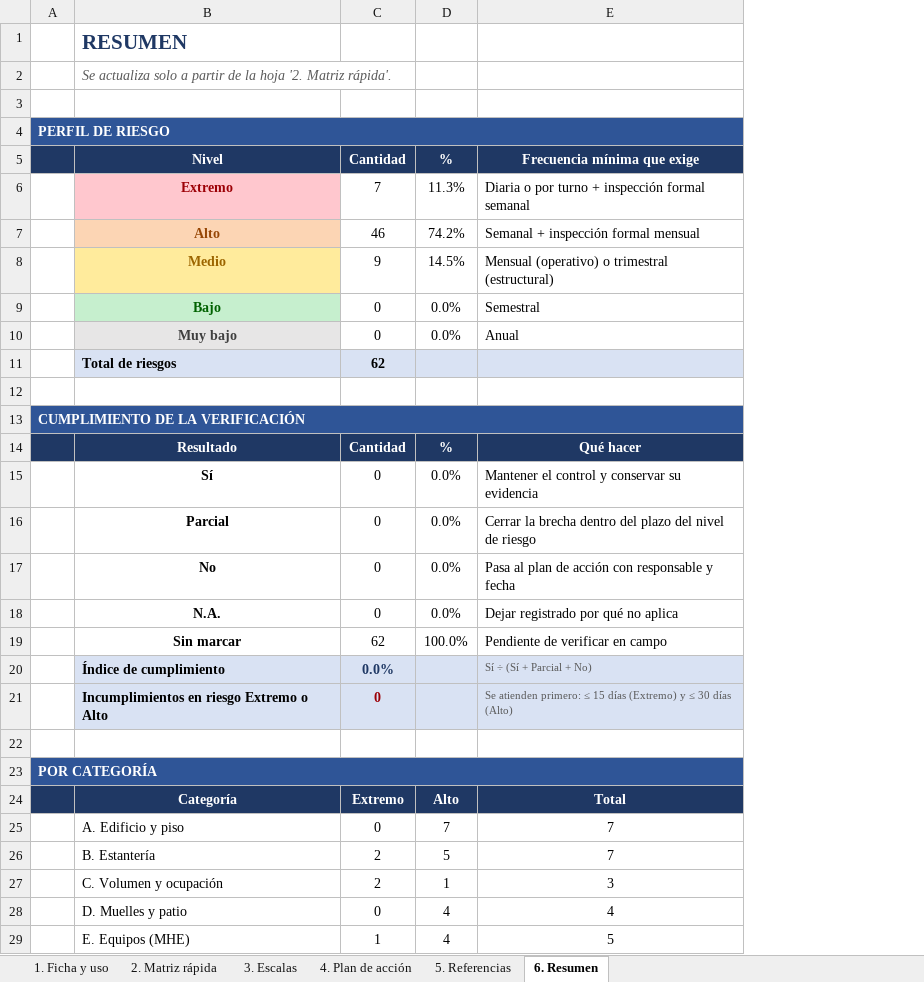
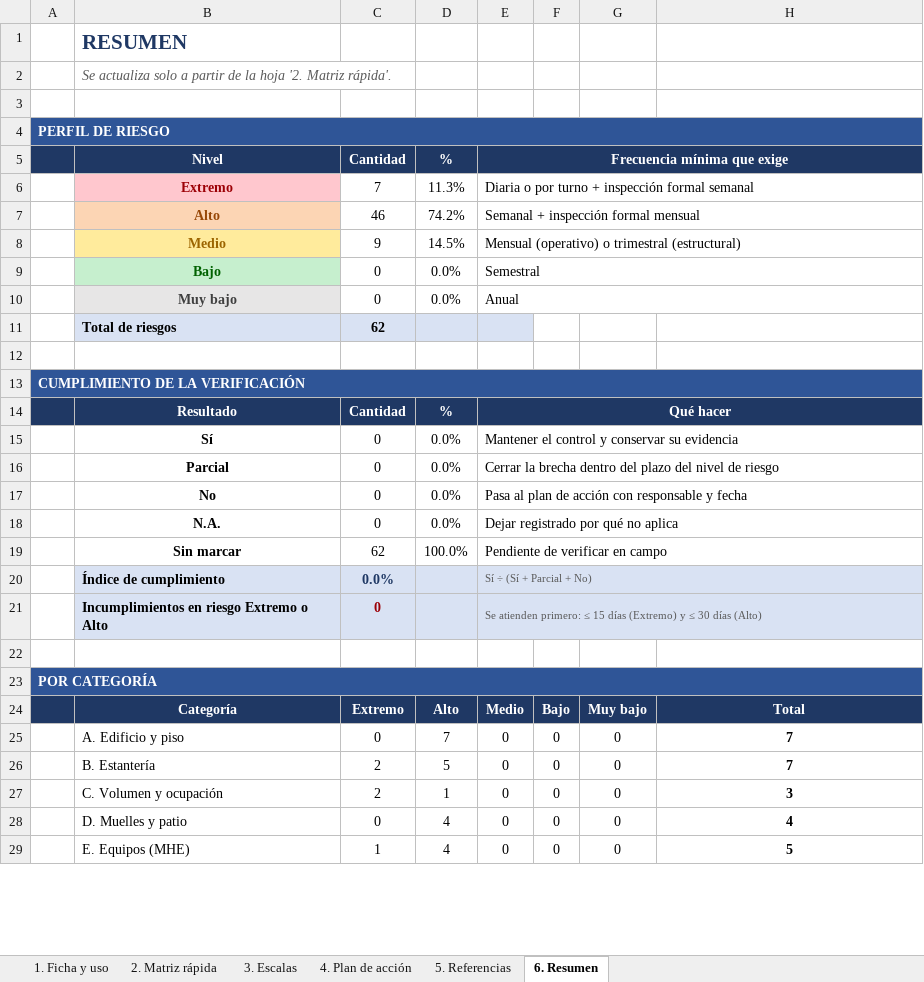
Before and after one commit to Camilohb82/hit-tracker, an Excel workbook: Checklist_Riesgos_CEDI_Version_Rapida.xlsx, sheet 6. Resumen, drawn as a sheet; only a part is shown; values as stored, in another font and other column widths than the file's, no borders; addresses are those after the commit; the diff covers the shown part only; the diff names each change by its address in the sheet, - before the commit and + after, or states it on an @@ line.

```diff
--- a/Checklist_Riesgos_CEDI_Version_Rapida.xlsx (sheet 6. Resumen)
+++ b/Checklist_Riesgos_CEDI_Version_Rapida.xlsx (sheet 6. Resumen)
+column E, rows 5-29: Frecuencia mínima que exige | Diaria o por turno + inspección formal semanal | Semanal + inspección formal mensual | Mensual (operativo) o trimestral (estructural) | Semestral | Anual |  |  |  | Qué hacer | Mantener el control y conservar su evidencia | Cerrar la brecha dentro del plazo del nivel de riesgo | Pasa al plan de acción con responsable y fecha | Dejar registrado por qué no aplica | Pendiente de verificar en campo | Sí ÷ (Sí + Parcial + No) | Se atienden primero: ≤ 15 días (Extremo) y ≤ 30 días (Alto) |  |  | Medio | 0 | 0 | 0 | 0 | 0
+column F, rows 24-29: Bajo | 0 | 0 | 0 | 0 | 0
+column G, rows 24-29: Muy bajo | 0 | 0 | 0 | 0 | 0
-H5: Frecuencia mínima que exige
+H5: (empty)
-H5 fill: #1F3864
+H5 fill: none
-H6: Diaria o por turno + inspección formal semanal
+H6: (empty)
-H7: Semanal + inspección formal mensual
+H7: (empty)
-H8: Mensual (operativo) o trimestral (estructural)
+H8: (empty)
-H9: Semestral
+H9: (empty)
-H10: Anual
+H10: (empty)
-H11 fill: #D9E2F3
+H11 fill: none
-H14: Qué hacer
+H14: (empty)
-H14 fill: #1F3864
+H14 fill: none
-H15: Mantener el control y conservar su evidencia
+H15: (empty)
-H16: Cerrar la brecha dentro del plazo del nivel de riesgo
+H16: (empty)
-H17: Pasa al plan de acción con responsable y fecha
+H17: (empty)
-H18: Dejar registrado por qué no aplica
+H18: (empty)
-H19: Pendiente de verificar en campo
+H19: (empty)
-H20: Sí ÷ (Sí + Parcial + No)
+H20: (empty)
-H20:H21 fill: #D9E2F3
+H20:H21 fill: none
-H21: Se atienden primero: ≤ 15 días (Extremo) y ≤ 30 días (Alto)
+H21: (empty)
-H25:H29 bold: off
+H25:H29 bold: on
```
Also changed, not shown: cell formats elsewhere in this sheet, 1 other file.
